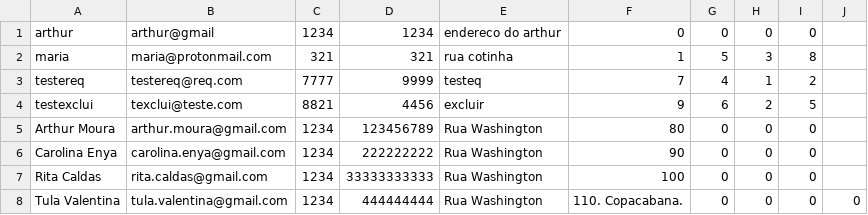
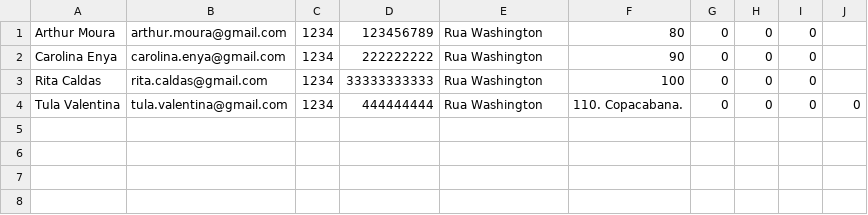
Before and after one commit to pds2/20191-team-9, a CSV file: usuarios.csv, drawn as a sheet.

```diff
--- a/usuarios.csv
+++ b/usuarios.csv
@@ -1,5 +1 @@
-arthur,arthur@gmail,1234,1234,endereco do arthur,0,0,0,0
-maria,maria@protonmail.com,321,321,rua cotinha,1,5,3,8
-testereq,testereq@req.com,7777,9999,testeq,7,4,1,2
-testexclui,texclui@teste.com,8821,4456,excluir,9,6,2,5
 Arthur Moura,arthur.moura@gmail.com,1234,123456789,Rua Washington,80,0,0,0
```
Also changed, not shown: 7 other files.
